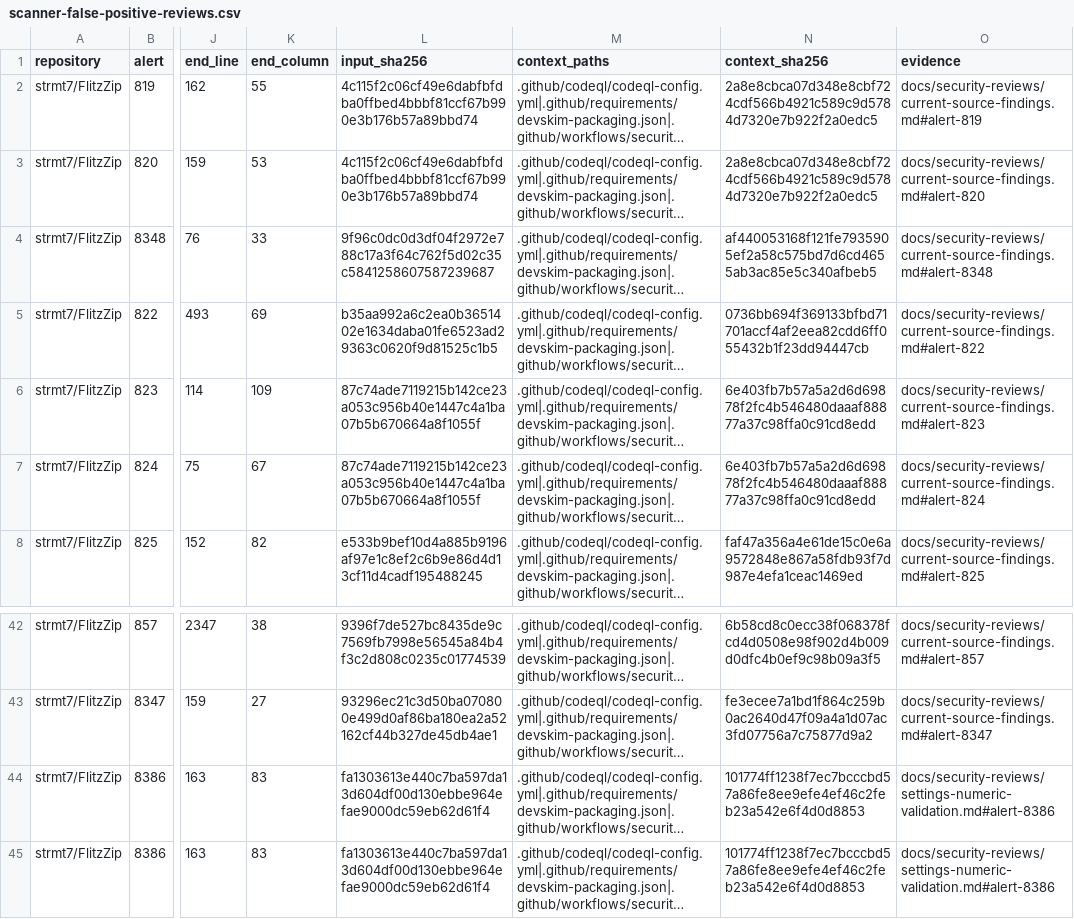
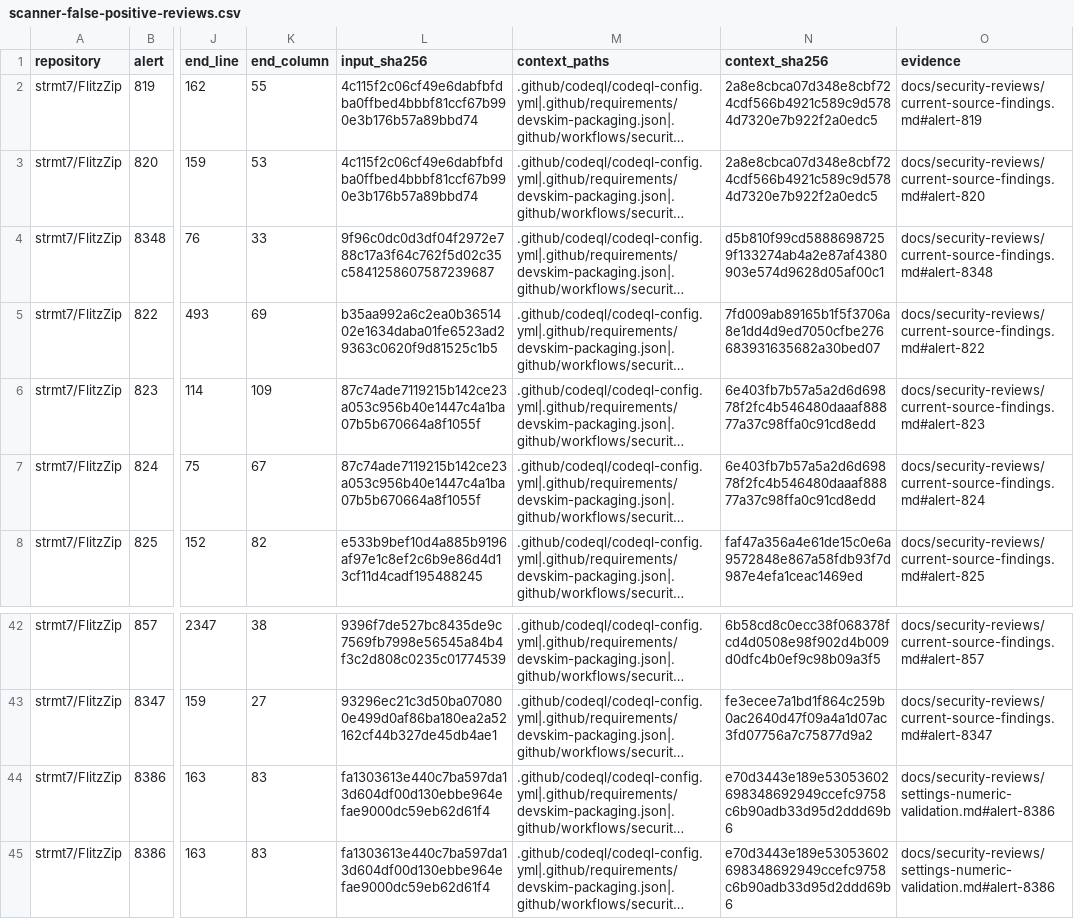
Before and after one commit to strmt7/FlitzZip, a CSV file: .github/scanner-false-positive-reviews.csv, drawn as a sheet; only a part is shown, gaps mark what is left out; long unchanged cells end in …; the diff names each change by its address in the sheet, - before the commit and + after, or states it on an @@ line.

```diff
--- a/.github/scanner-false-positive-reviews.csv
+++ b/.github/scanner-false-positive-reviews.csv
-N4 (context_sha256): af440053168f121fe7935905ef2a58c575bd7d6cd4655ab3ac85e5c340afbeb5
+N4 (context_sha256): d5b810f99cd58886987259f133274ab4a2e87af4380903e574d9628d05af00c1
-N5 (context_sha256): 0736bb694f369133bfbd71701accf4af2eea82cdd6ff055432b1f23dd94447cb
+N5 (context_sha256): 7fd009ab89165b1f5f3706a8e1dd4d9ed7050cfbe276683931635682a30bed07
-N44:N45 (context_sha256): 101774ff1238f7ec7bcccbd57a86fe8ee9efe4ef46c2feb23a542e6f4d0d8853
+N44:N45 (context_sha256): e70d3443e189e53053602698348692949ccefc9758c6b90adb33d95d2ddd69b6
```
Also changed, not shown: 10 other files.
